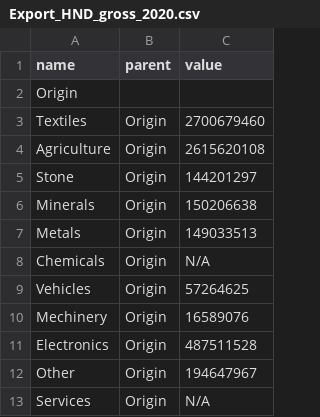
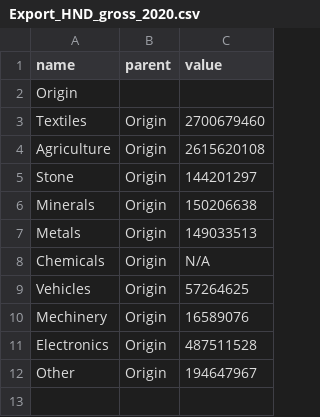
Before and after one commit to jprachasartta/11.154-fall-2021, a CSV file: Export_HND_gross_2020.csv, drawn as a sheet.

Commit message:
Update Export_HND_gross_2020.csv

```diff
--- a/Export_HND_gross_2020.csv
+++ b/Export_HND_gross_2020.csv
@@ -12,2 +12 @@ Electronics,Origin,487511528
 Other,Origin,194647967
-Services,Origin,N/A
```
